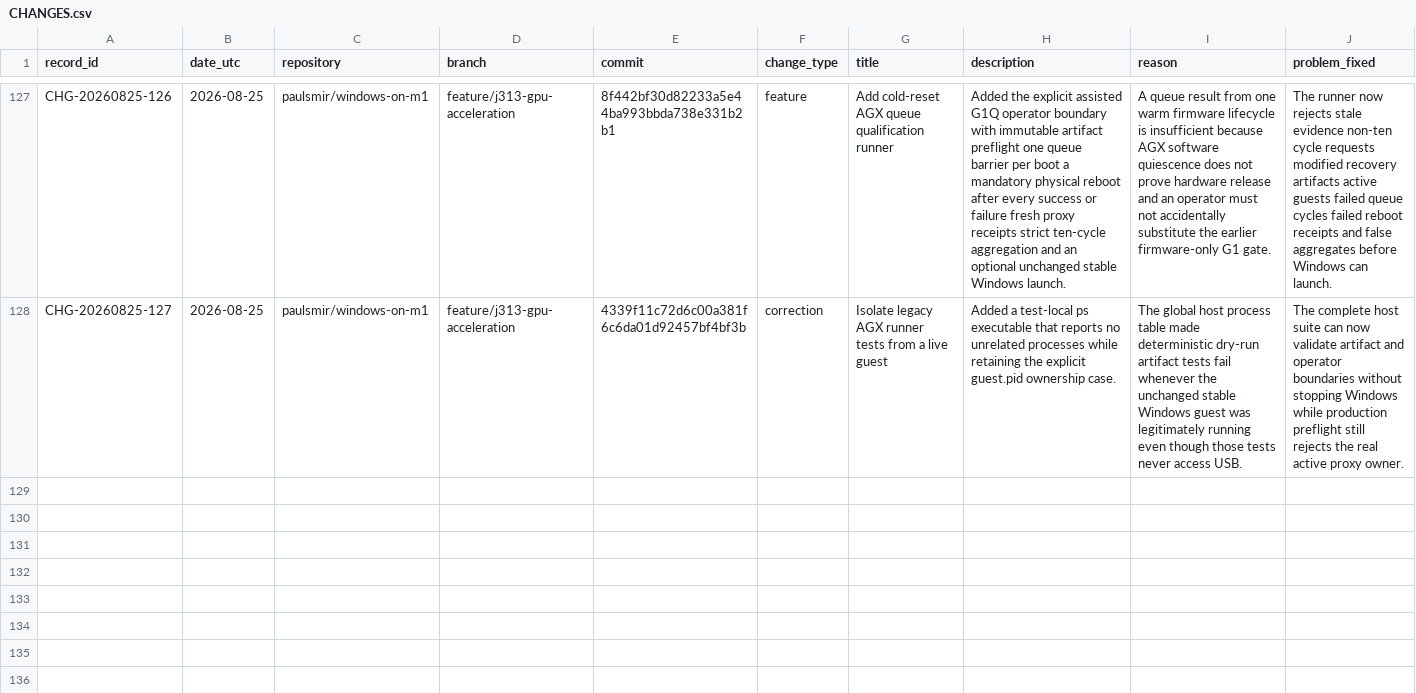
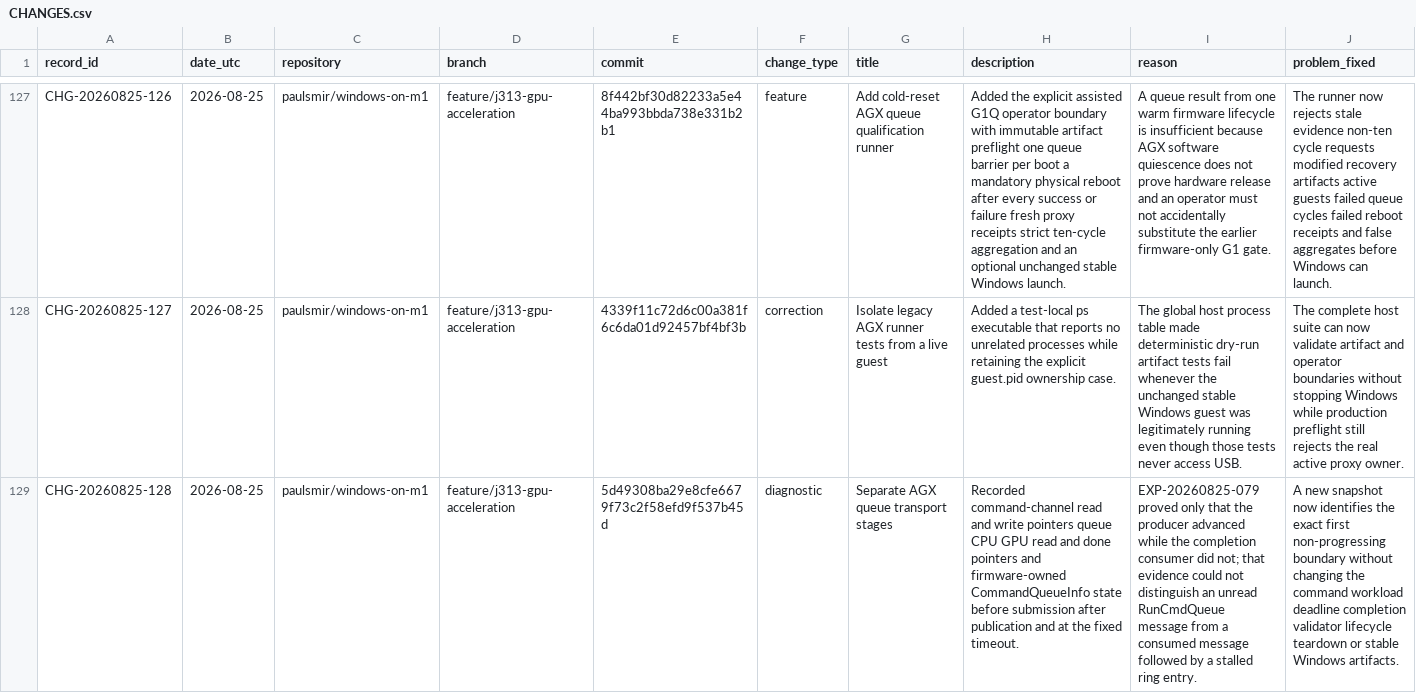
Before and after one commit to paulsmir/windows-on-m1, a CSV file: investigation/CHANGES.csv, drawn as a sheet; only a part is shown, gaps mark what is left out; rows hold the shown columns only; the diff names each change by its address in the sheet, - before the commit and + after, or states it on an @@ line.

Commit message:
docs: record AGX transport diagnostics

```diff
--- a/investigation/CHANGES.csv
+++ b/investigation/CHANGES.csv
+row 129: CHG-20260825-128 | 2026-08-25 | paulsmir/windows-on-m1 | feature/j313-gpu-acceleration | 5d49308ba29e8cfe6679f73c2f58efd9f537b45d | diagnostic | Separate AGX queue transport stages | Recorded command-channel read and write pointers queue CPU GPU read and done pointers and firmware-owned CommandQueueInfo state before submission after publication and at the fixed timeout. | EXP-20260825-079 proved only that the producer advanced while the completion consumer did not; that evidence could not distinguish an unread RunCmdQueue message from a consumed message followed by a stalled ring entry. | A new snapshot now identifies the exact first non-progressing boundary without changing the command workload deadline completion validator lifecycle teardown or stable Windows artifacts.
```
